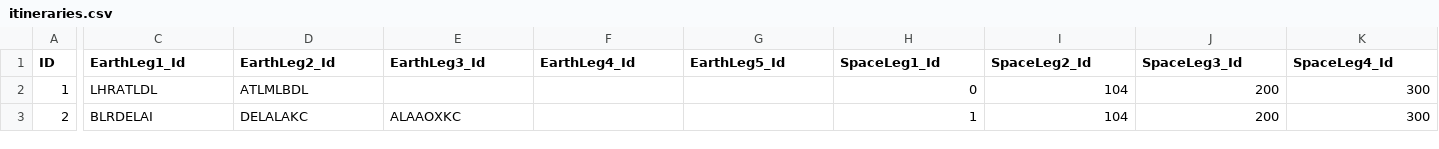
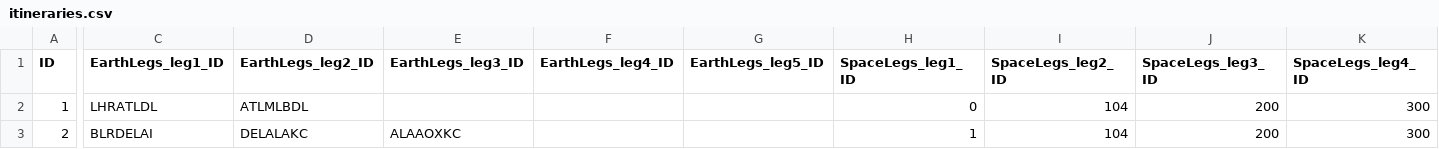
Before and after one commit to SAP-archive/cloud-sample-spaceflight, a CSV file: db/src/csv/itineraries.csv, drawn as a sheet; only a part is shown, gaps mark what is left out; the diff covers the shown part only; the diff names each change by its address in the sheet, - before the commit and + after, or states it on an @@ line.

Commit message:
Update CSV column headings to use generated names

```diff
--- a/db/src/csv/itineraries.csv
+++ b/db/src/csv/itineraries.csv
-C1: EarthLeg1_Id
+C1: EarthLegs_leg1_ID
-D1: EarthLeg2_Id
+D1: EarthLegs_leg2_ID
-E1: EarthLeg3_Id
+E1: EarthLegs_leg3_ID
-F1: EarthLeg4_Id
+F1: EarthLegs_leg4_ID
-G1: EarthLeg5_Id
+G1: EarthLegs_leg5_ID
-H1: SpaceLeg1_Id
+H1: SpaceLegs_leg1_ID
-I1: SpaceLeg2_Id
+I1: SpaceLegs_leg2_ID
-J1: SpaceLeg3_Id
+J1: SpaceLegs_leg3_ID
-K1: SpaceLeg4_Id
+K1: SpaceLegs_leg4_ID
```
Also changed, not shown: 5 edited cells elsewhere in this file, db/src/csv/spaceroutes.csv, 4 other files.
